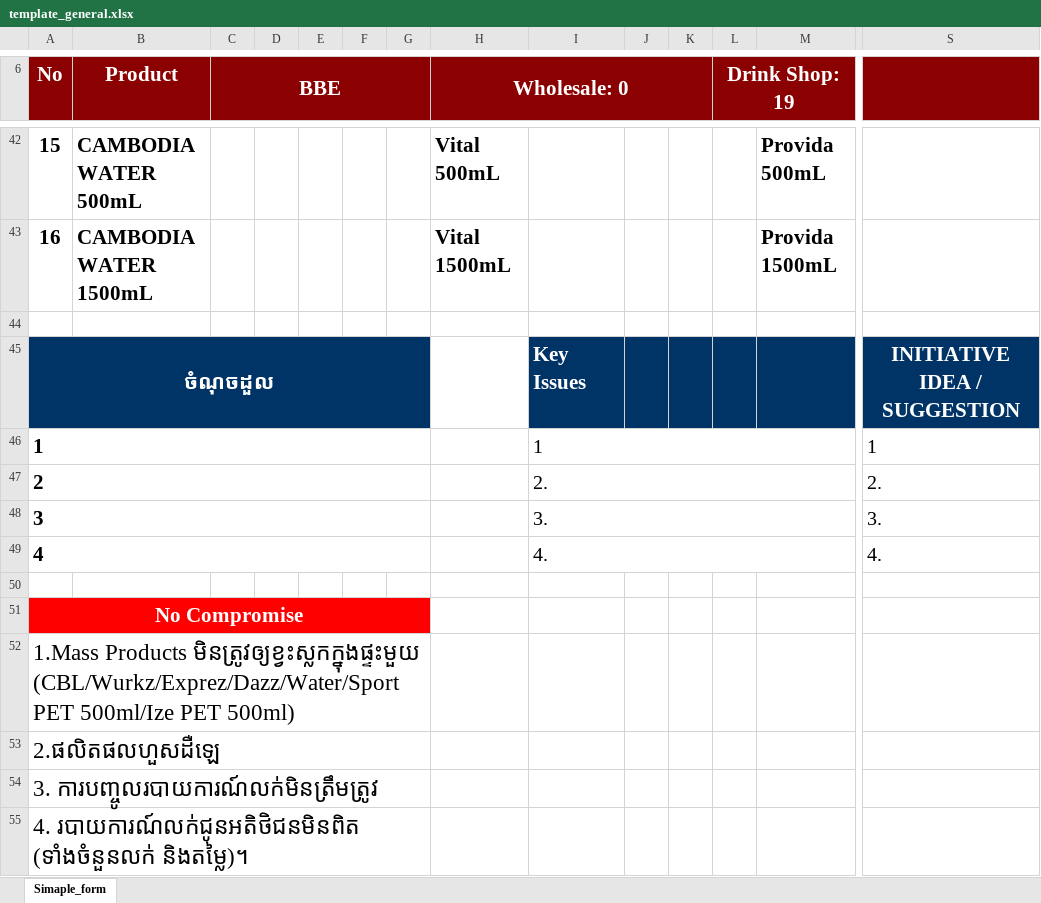
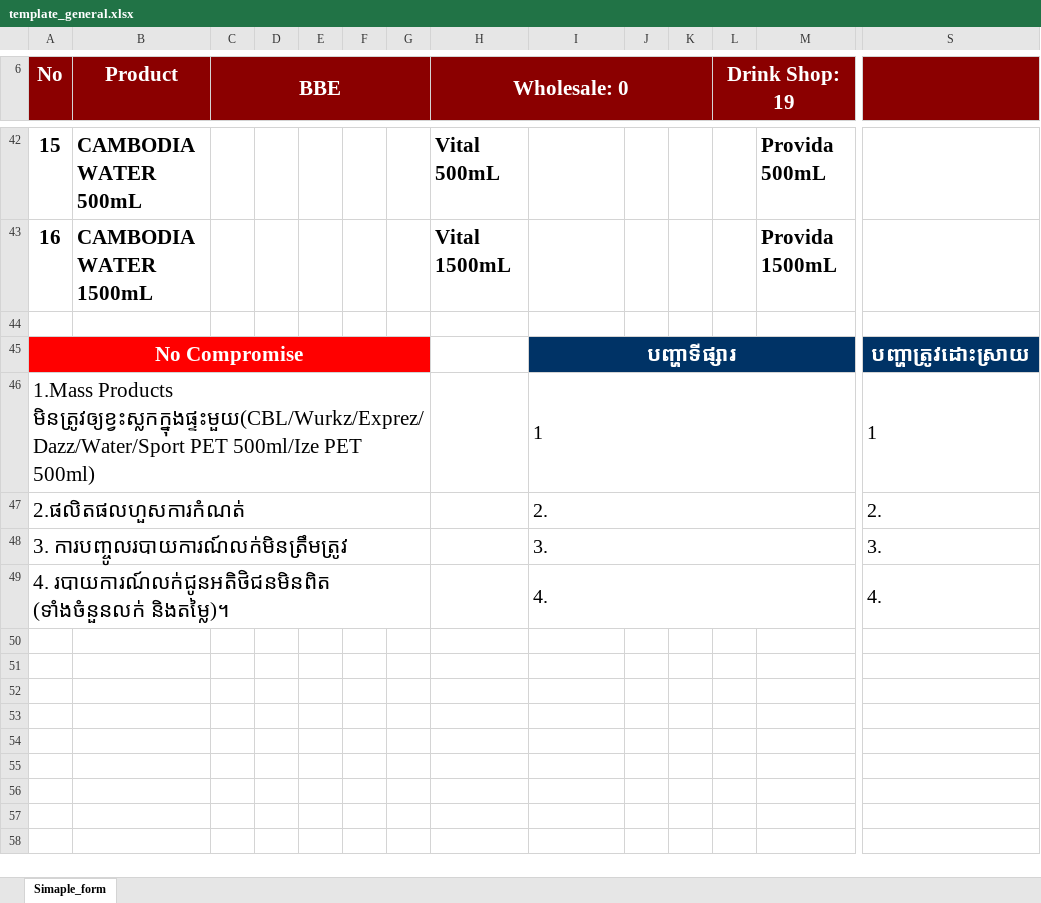
Before and after one commit to phearomITE/Market_Survey, an Excel workbook: templates/template_general.xlsx, sheet Simaple_form, drawn as a sheet; only a part is shown, gaps mark what is left out; values as stored, in another font and other column widths than the file's, no borders; charts and pictures not drawn; removed rows and columns are numbered as before the commit, all else as after; rows hold the shown columns only; ↵ is a line break in a cell; the diff names each change by its address in the sheet, - before the commit and + after, or states it on an @@ line.

Commit message:
Support flexible final summaries and automatic No Compromise

```diff
--- a/templates/template_general.xlsx (sheet Simaple_form)
+++ b/templates/template_general.xlsx (sheet Simaple_form)
-row 45: ចំណុចដួល |  |  |  |  |  |  |  | Key Issues |  |  |  |  | INITIATIVE IDEA / SUGGESTION
+row 45: No Compromise |  |  |  |  |  |  |  | បញ្ហាទីផ្សារ |  |  |  |  | បញ្ហាត្រូវដោះស្រាយ
-A46 (No): 1
+A46 (No): 1.Mass Products មិនត្រូវឲ្យខ្វះស្លកក្នុងផ្ទះមួយ(CBL/Wurkz/Exprez/Dazz/Water/Sport PET 500ml/Ize PET 500ml)
-A46:A49 bold: on
+A46:A49 bold: off
-A47 (No): 2
+A47 (No): 2.ផលិតផលហួសការកំណត់
-A48 (No): 3
+A48 (No): 3. ការបញ្ចូលរបាយការណ៍លក់មិនត្រឹមត្រូវ
-A49 (No): 4
+A49 (No): 4. របាយការណ៍លក់ជូនអតិថិជនមិនពិត (ទាំងចំនួនលក់ និងតម្លៃ)។
-row 50: (empty)
-row 51: No Compromise
-row 52: 1.Mass Products មិនត្រូវឲ្យខ្វះស្លកក្នុងផ្ទះមួយ ↵ (CBL/Wurkz/Exprez/Dazz/Water/Sport PET 500ml/Ize PET 500ml)
-row 53: 2.ផលិតផលហួសដឺឡេ
-row 54: 3. ការបញ្ចូលរបាយការណ៍លក់មិនត្រឹមត្រូវ
-row 55: 4. របាយការណ៍លក់ជូនអតិថិជនមិនពិត (ទាំងចំនួនលក់ និងតម្លៃ)។
```
Also changed, not shown: charts or pictures, templates/KB_Market_Improvement_XLSForm.xlsx, templates/KB_Market_Improvement_XLSForm_GT_HORECA.xlsx, 9 other files.
